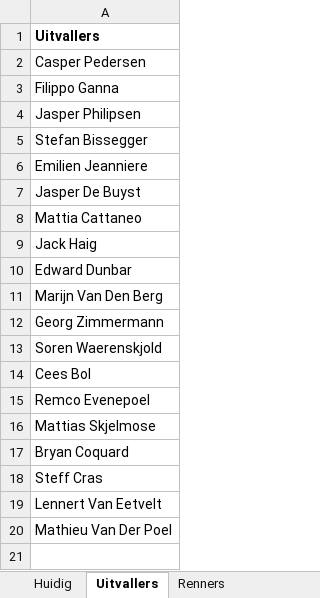
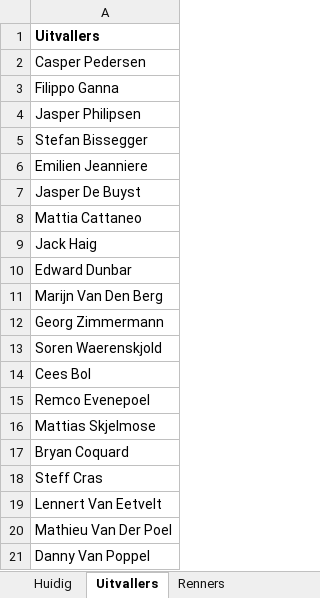
Before and after one commit to PahliAi/TourPloeg2025, an Excel workbook: tdf-current.xlsx, sheet Uitvallers, drawn as a sheet; values as stored, in another font and other column widths than the file's, no borders; the diff names each change by its address in the sheet, - before the commit and + after, or states it on an @@ line.

```diff
--- a/tdf-current.xlsx (sheet Uitvallers)
+++ b/tdf-current.xlsx (sheet Uitvallers)
+row 21: Danny Van Poppel
```
Also changed, not shown: sheet Huidig.
